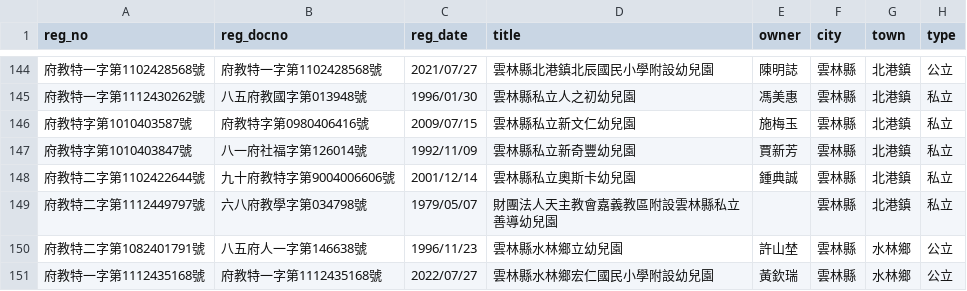
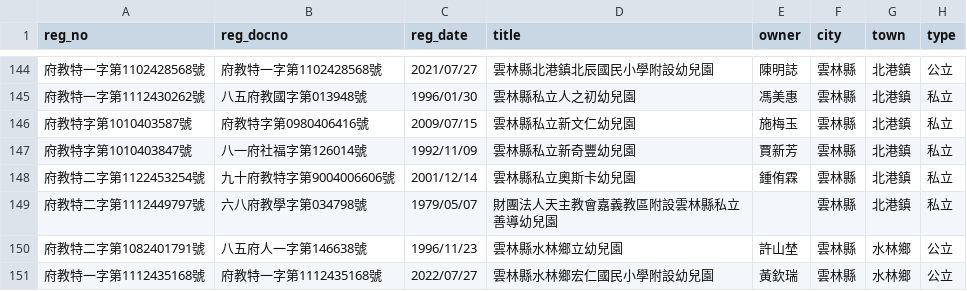
Before and after one commit to kiang/ap.ece.moe.edu.tw, a CSV file: docs/data/雲林縣.csv, drawn as a sheet; only a part is shown, gaps mark what is left out; the diff names each change by its address in the sheet, - before the commit and + after, or states it on an @@ line.

```diff
--- a/docs/data/雲林縣.csv
+++ b/docs/data/雲林縣.csv
-A148 (reg_no): 府教特二字第1102422644號
+A148 (reg_no): 府教特二字第1122453254號
-E148 (owner): 鍾典誠
+E148 (owner): 鍾侑霖
```
Also changed, not shown: docs/data/新北市.csv, docs/data/臺中市.csv, 4 other files.
